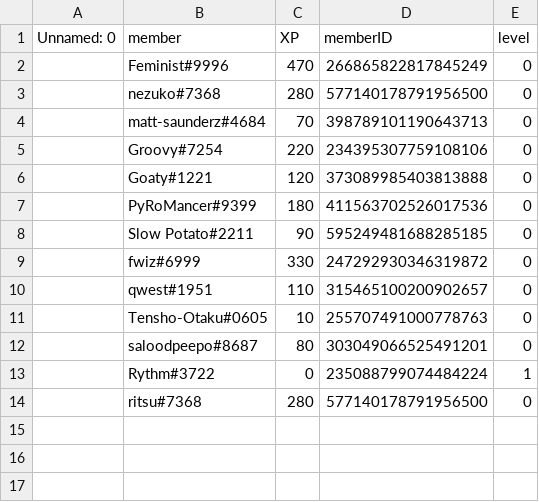
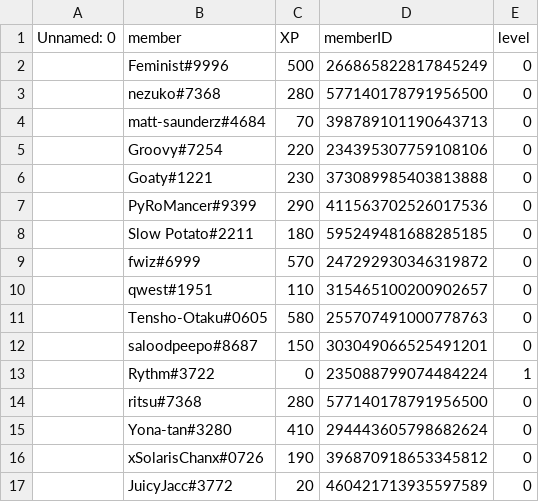
Before and after one commit to fwizzz/Ritsu, a CSV file: ServerXpSystem/Dream & meme.csv, drawn as a sheet.

```diff
--- a/ServerXpSystem/Dream & meme.csv
+++ b/ServerXpSystem/Dream & meme.csv
@@ -1,3 +1,3 @@
 Unnamed: 0,member,XP,memberID,level
-,Feminist#9996,470,266865822817845249,0
+,Feminist#9996,500,266865822817845249,0
 ,nezuko#7368,280,577140178791956500,0
@@ -5,10 +5,13 @@ Unnamed: 0,member,XP,memberID,level
 ,Groovy#7254,220,234395307759108106,0
-,Goaty#1221,120,373089985403813888,0
-,PyRoMancer#9399,180,411563702526017536,0
-,Slow Potato#2211,90,595249481688285185,0
-,fwiz#6999,330,247292930346319872,0
+,Goaty#1221,230,373089985403813888,0
+,PyRoMancer#9399,290,411563702526017536,0
+,Slow Potato#2211,180,595249481688285185,0
+,fwiz#6999,570,247292930346319872,0
 ,qwest#1951,110,315465100200902657,0
-,Tensho-Otaku#0605,10,255707491000778763,0
-,saloodpeepo#8687,80,303049066525491201,0
+,Tensho-Otaku#0605,580,255707491000778763,0
+,saloodpeepo#8687,150,303049066525491201,0
 ,Rythm#3722,0,235088799074484224,1
 ,ritsu#7368,280,577140178791956500,0
+,Yona-tan#3280,410,294443605798682624,0
+,xSolarisChanx#0726,190,396870918653345812,0
+,JuicyJacc#3772,20,460421713935597589,0
```
Also changed, not shown: ServerXpSystem/Tortoise - Python Beginners.csv, ServerXpSystem/discord.py.csv, 1 other file.
